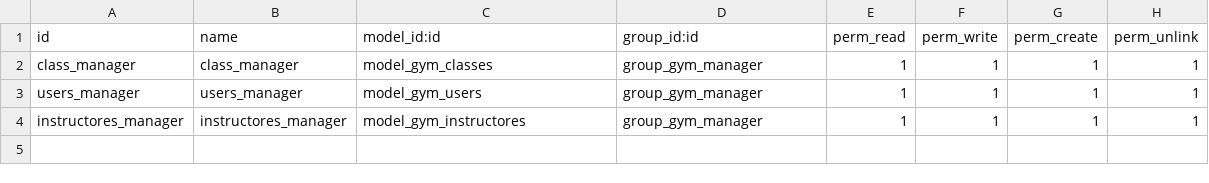
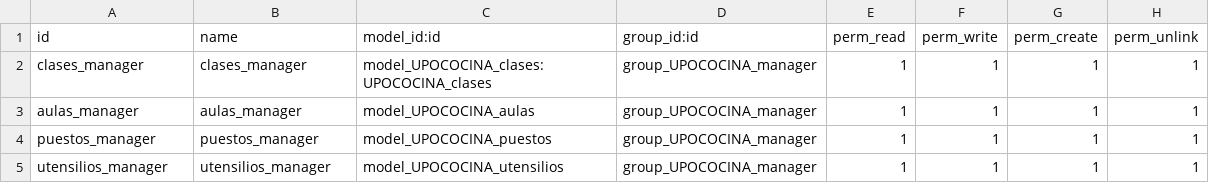
Before and after one commit to antonioclaro99/TSI_UPO_COCINA, a CSV file: UPOCOCINA/security/ir.model.access.csv, drawn as a sheet.

```diff
--- a/UPOCOCINA/security/ir.model.access.csv
+++ b/UPOCOCINA/security/ir.model.access.csv
@@ -1,4 +1,5 @@
 id,name,model_id:id,group_id:id,perm_read,perm_write,perm_create,perm_unlink
-class_manager,class_manager,model_gym_classes,group_gym_manager,1,1,1,1
-users_manager,users_manager,model_gym_users,group_gym_manager,1,1,1,1
-instructores_manager,instructores_manager,model_gym_instructores,group_gym_manager,1,1,1,1
+clases_manager,clases_manager,model_UPOCOCINA_clases:UPOCOCINA_clases,group_UPOCOCINA_manager,1,1,1,1
+aulas_manager,aulas_manager,model_UPOCOCINA_aulas,group_UPOCOCINA_manager,1,1,1,1
+puestos_manager,puestos_manager,model_UPOCOCINA_puestos,group_UPOCOCINA_manager,1,1,1,1
+utensilios_manager,utensilios_manager,model_UPOCOCINA_utensilios,group_UPOCOCINA_manager,1,1,1,1
```
Also changed, not shown: 14 other files.
